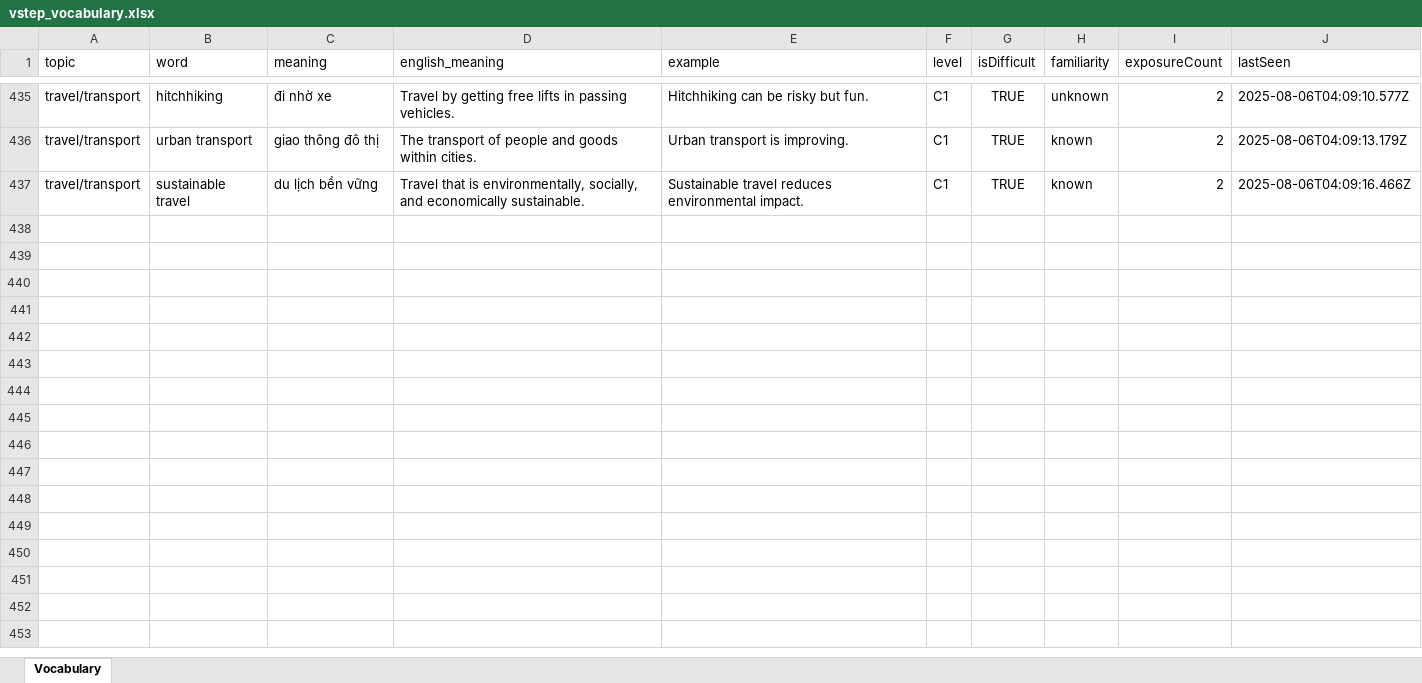
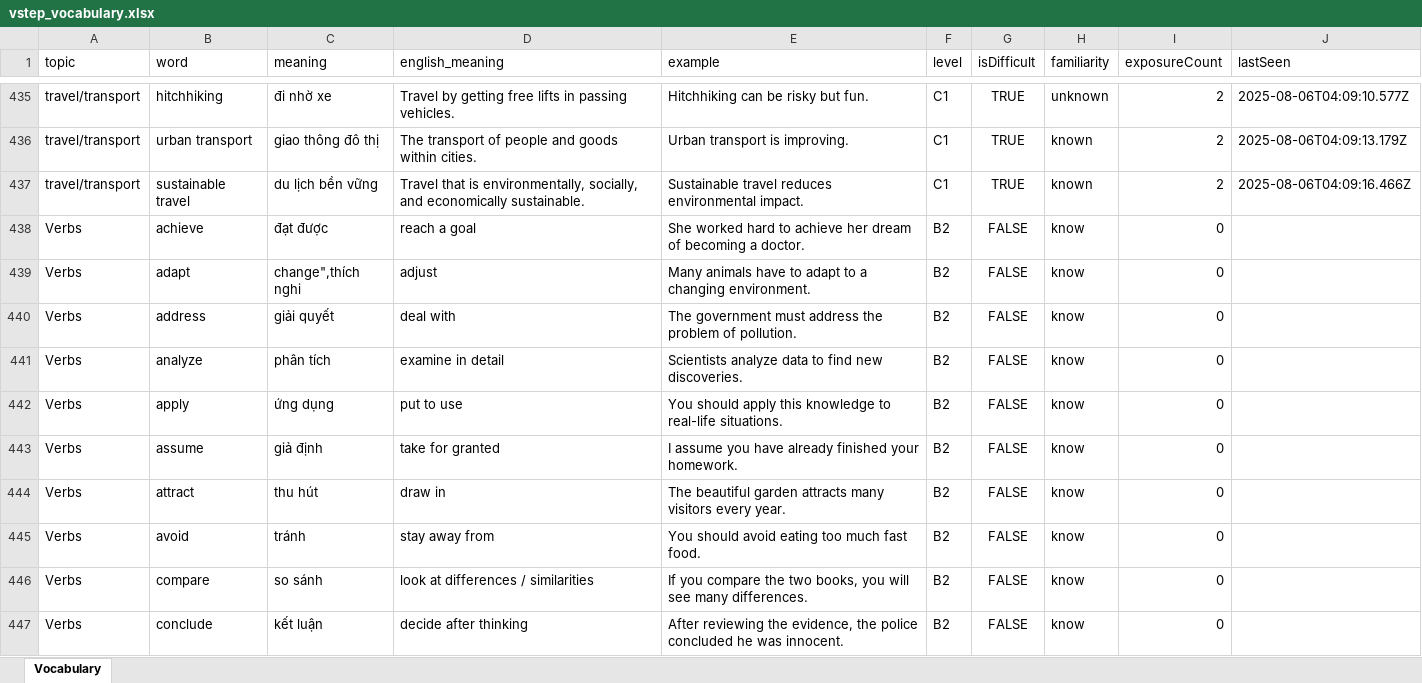
Before and after one commit to minhne432/vob-data, an Excel workbook: vstep_vocabulary.xlsx, sheet Vocabulary, drawn as a sheet; only a part is shown, gaps mark what is left out; values as stored, in another font and other column widths than the file's, no borders; table styles not drawn; the diff covers the shown part only; the diff names each change by its address in the sheet, - before the commit and + after, or states it on an @@ line.

Commit message:
add verb

```diff
--- a/vstep_vocabulary.xlsx (sheet Vocabulary)
+++ b/vstep_vocabulary.xlsx (sheet Vocabulary)
+row 438: Verbs | achieve | đạt được | reach a goal | She worked hard to achieve her dream of becoming a doctor. | B2 | FALSE | know | 0
+row 439: Verbs | adapt | change",thích nghi | adjust | Many animals have to adapt to a changing environment. | B2 | FALSE | know | 0
+row 440: Verbs | address | giải quyết | deal with | The government must address the problem of pollution. | B2 | FALSE | know | 0
+row 441: Verbs | analyze | phân tích | examine in detail | Scientists analyze data to find new discoveries. | B2 | FALSE | know | 0
+row 442: Verbs | apply | ứng dụng | put to use | You should apply this knowledge to real-life situations. | B2 | FALSE | know | 0
+row 443: Verbs | assume | giả định | take for granted | I assume you have already finished your homework. | B2 | FALSE | know | 0
+row 444: Verbs | attract | thu hút | draw in | The beautiful garden attracts many visitors every year. | B2 | FALSE | know | 0
+row 445: Verbs | avoid | tránh | stay away from | You should avoid eating too much fast food. | B2 | FALSE | know | 0
+row 446: Verbs | compare | so sánh | look at differences / similarities | If you compare the two books, you will see many differences. | B2 | FALSE | know | 0
+row 447: Verbs | conclude | kết luận | decide after thinking | After reviewing the evidence, the police concluded he was innocent. | B2 | FALSE | know | 0
```
Also changed, not shown: 130 added rows elsewhere in this sheet.
